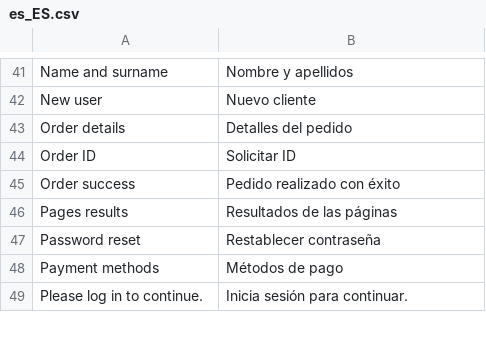
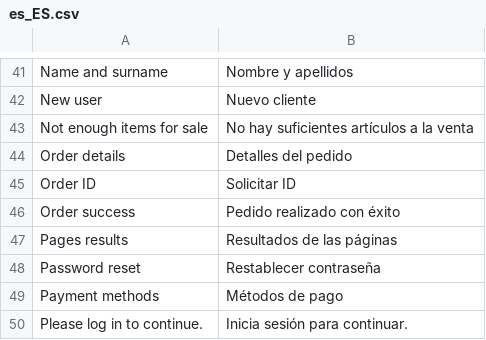
Before and after one commit to magesuite/theme-creativeshop, a CSV file: src/i18n/es_ES.csv, drawn as a sheet; only a part is shown, gaps mark what is left out.

```diff
--- a/src/i18n/es_ES.csv
+++ b/src/i18n/es_ES.csv
@@ -42,2 +42,3 @@
 "New user","Nuevo cliente"
+"Not enough items for sale","No hay suficientes artículos a la venta"
 "Order details","Detalles del pedido"
```
Also changed, not shown: src/i18n/de_DE.csv, src/i18n/fr_FR.csv, 3 other files.
